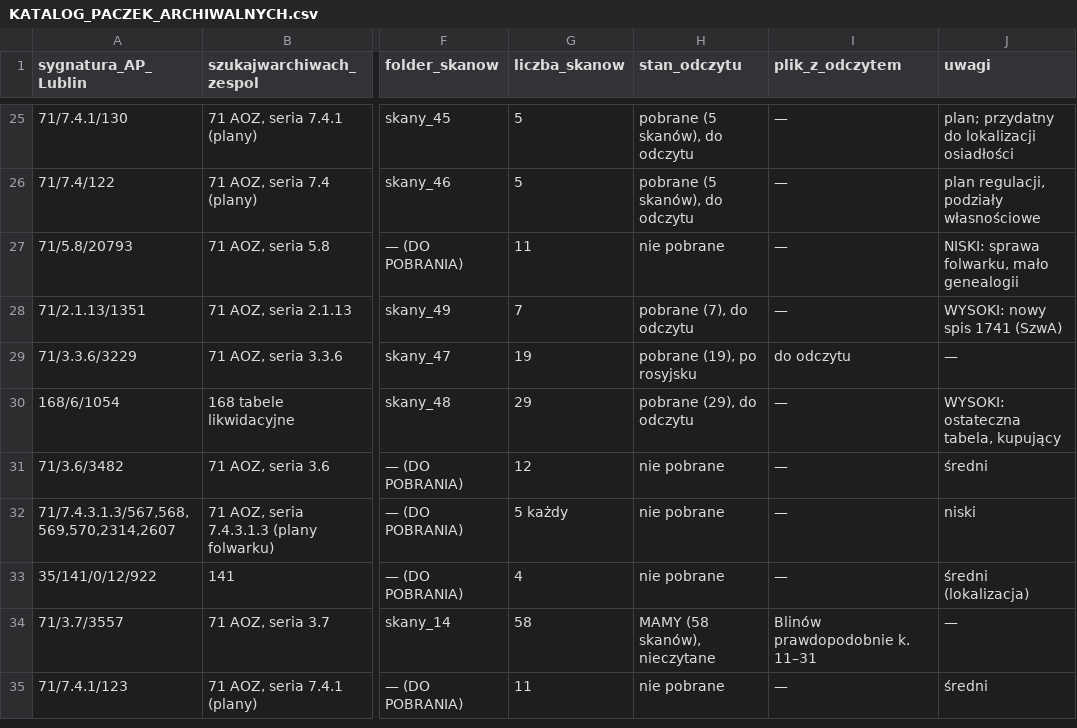
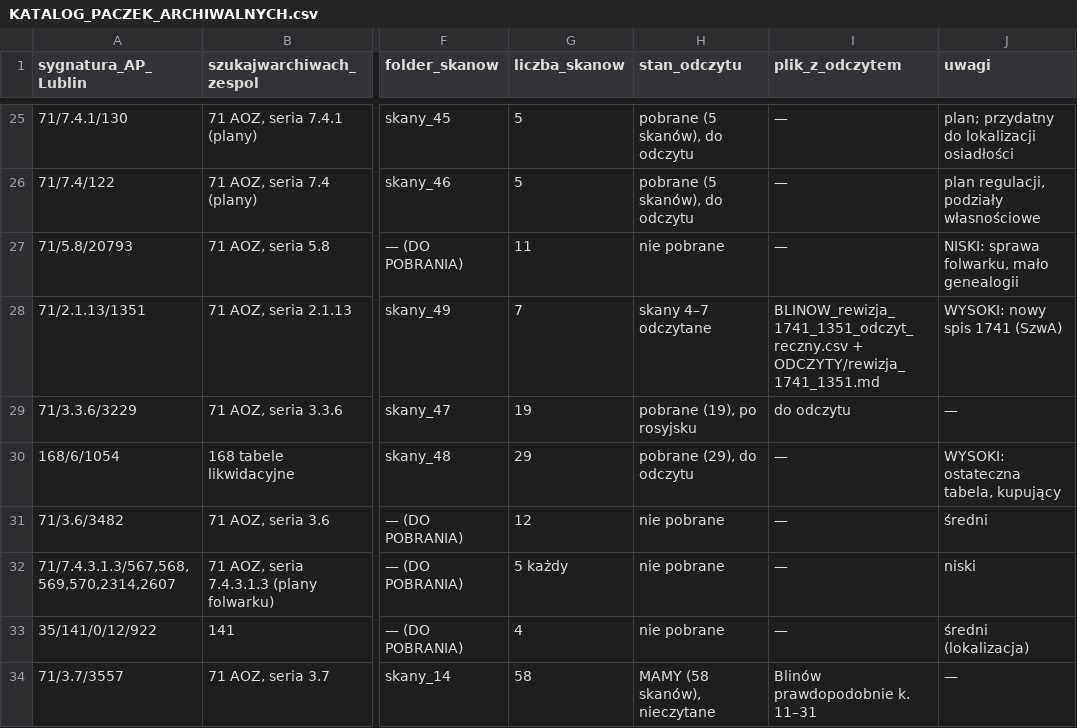
Before and after one commit to toxiconus/genealog-indexer-v7.1, a CSV file: public/konsolidacja/haiku/KATALOG_PACZEK_ARCHIWALNYCH.csv, drawn as a sheet; only a part is shown, gaps mark what is left out; the shorter side is filled out with more unchanged rows; the diff names each change by its address in the sheet, - before the commit and + after, or states it on an @@ line.

```diff
--- a/public/konsolidacja/haiku/KATALOG_PACZEK_ARCHIWALNYCH.csv
+++ b/public/konsolidacja/haiku/KATALOG_PACZEK_ARCHIWALNYCH.csv
-H28 (stan_odczytu): pobrane (7), do odczytu
+H28 (stan_odczytu): skany 4–7 odczytane
-I28 (plik_z_odczytem): —
+I28 (plik_z_odczytem): BLINOW_rewizja_1741_1351_odczyt_reczny.csv + ODCZYTY/rewizja_1741_1351.md
```
Also changed, not shown: 2 other files.
